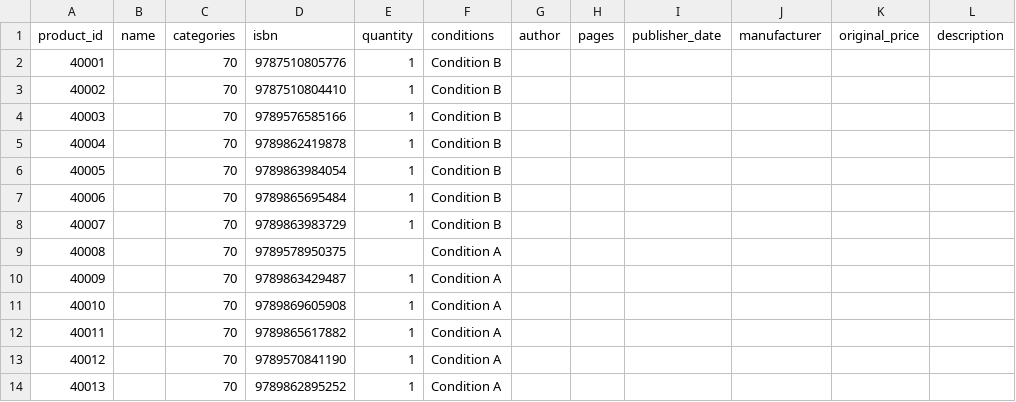
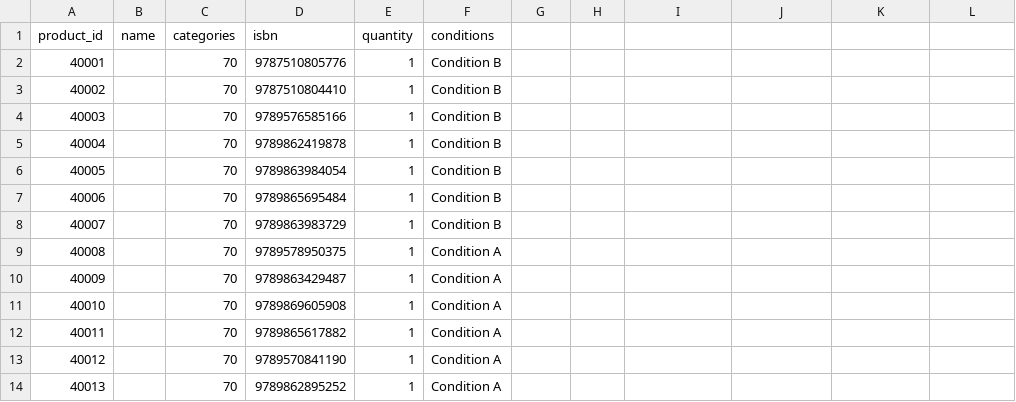
Before and after one commit to enyin-yap/book-catalog-automation, a CSV file: data/input_catalog.csv, drawn as a sheet; only a part is shown; the diff names each change by its address in the sheet, - before the commit and + after, or states it on an @@ line.

Commit message:
Add CLI and Streamlit interface for ISBN metadata pipeline

```diff
--- a/data/input_catalog.csv
+++ b/data/input_catalog.csv
-G1: author
+G1: (empty)
-H1: pages
+H1: (empty)
-I1: publisher_date
+I1: (empty)
-J1: manufacturer
+J1: (empty)
-K1: original_price
+K1: (empty)
-L1: description
+L1: (empty)
-E9 (quantity): (empty)
+E9 (quantity): 1
```
Also changed, not shown: 7 other files.
